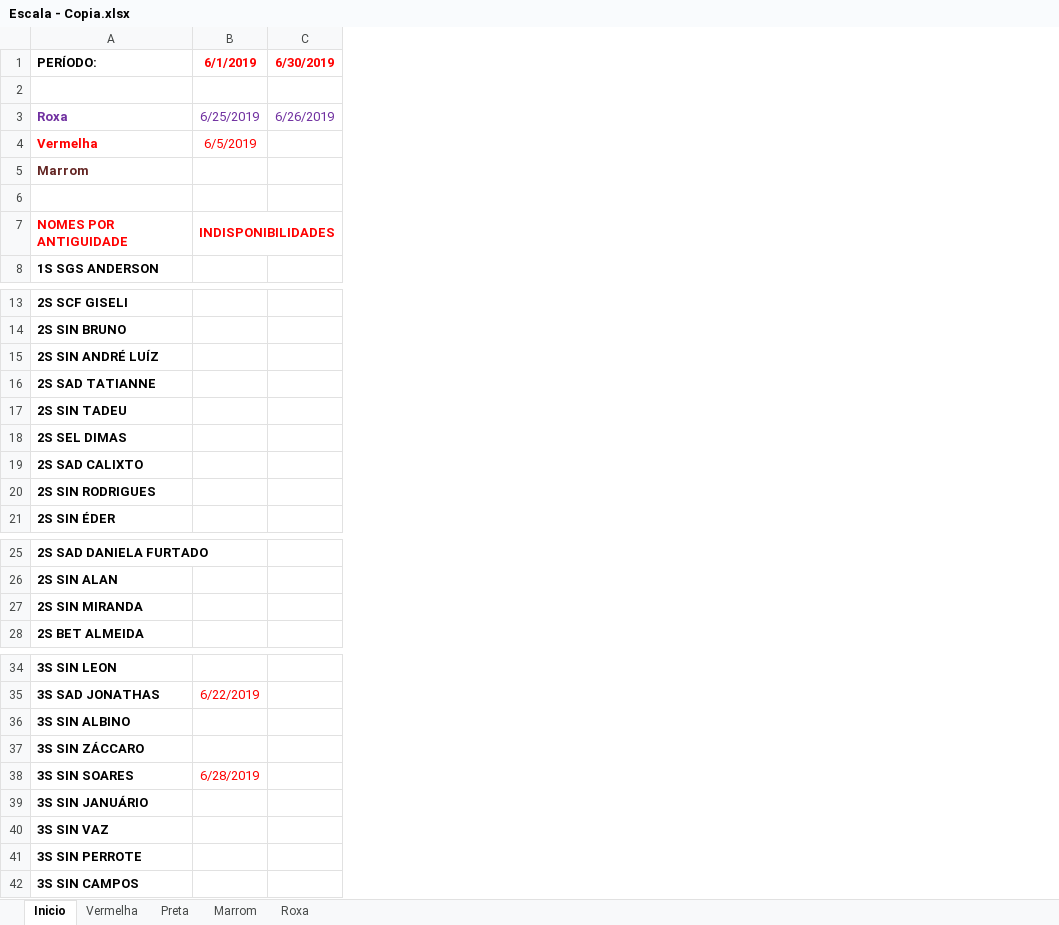
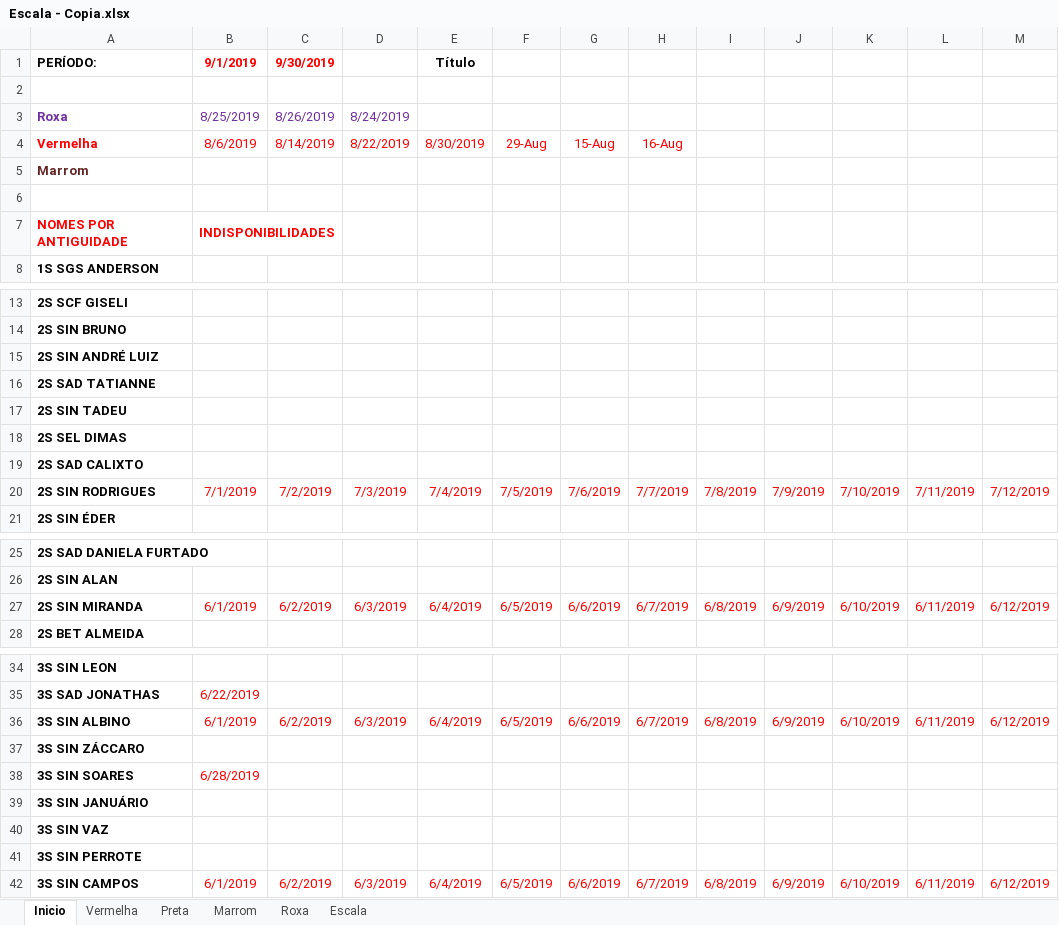
Before and after one commit to coelhocta/Escala, an Excel workbook: Escala - Copia.xlsx, sheet Inicio, drawn as a sheet; only a part is shown, gaps mark what is left out; values as stored, in another font and other column widths than the file's, no borders; removed rows and columns are numbered as before the commit, all else as after; the diff covers the shown part only; the diff names each change by its address in the sheet, - before the commit and + after, or states it on an @@ line.

```diff
--- a/Escala - Copia.xlsx (sheet Inicio)
+++ b/Escala - Copia.xlsx (sheet Inicio)
+sheet tab: Escala
-column C, rows 1-3: 6/30/2019 |  | 6/26/2019
+column C, rows 1-4: 9/30/2019 |  | 8/26/2019 | 8/14/2019; row 20: 7/2/2019; row 27: 6/2/2019; rows 36-42: 6/2/2019 |  |  |  |  |  | 6/2/2019
+column D, rows 3-4: 8/24/2019 | 8/22/2019; row 20: 7/3/2019; row 27: 6/3/2019; rows 36-42: 6/3/2019 |  |  |  |  |  | 6/3/2019
+column E, rows 1-4: Título |  |  | 8/30/2019; row 20: 7/4/2019; row 27: 6/4/2019; rows 36-42: 6/4/2019 |  |  |  |  |  | 6/4/2019
+column F, row 4: 29-Aug; row 20: 7/5/2019; row 27: 6/5/2019; rows 36-42: 6/5/2019 |  |  |  |  |  | 6/5/2019
+column G, row 4: 15-Aug; row 20: 7/6/2019; row 27: 6/6/2019; rows 36-42: 6/6/2019 |  |  |  |  |  | 6/6/2019
+column H, row 4: 16-Aug; row 20: 7/7/2019; row 27: 6/7/2019; rows 36-42: 6/7/2019 |  |  |  |  |  | 6/7/2019
+column I, row 20: 7/8/2019; row 27: 6/8/2019; rows 36-42: 6/8/2019 |  |  |  |  |  | 6/8/2019
+column J, row 20: 7/9/2019; row 27: 6/9/2019; rows 36-42: 6/9/2019 |  |  |  |  |  | 6/9/2019
+column K, row 20: 7/10/2019; row 27: 6/10/2019; rows 36-42: 6/10/2019 |  |  |  |  |  | 6/10/2019
+column L, row 20: 7/11/2019; row 27: 6/11/2019; rows 36-42: 6/11/2019 |  |  |  |  |  | 6/11/2019
+column M, row 20: 7/12/2019; row 27: 6/12/2019; rows 36-42: 6/12/2019 |  |  |  |  |  | 6/12/2019
-B1: 6/1/2019
+B1: 9/1/2019
-B3: 6/25/2019
+B3: 8/25/2019
-B4: 6/5/2019
+B4: 8/6/2019
-A15: 2S SIN ANDRÉ LUÍZ
+A15: 2S SIN ANDRÉ LUIZ
-B20: (empty)
+B20: 7/1/2019
-B27: (empty)
+B27: 6/1/2019
-B36: (empty)
+B36: 6/1/2019
-B42: (empty)
+B42: 6/1/2019
```
Also changed, not shown: 72 added columns elsewhere in this sheet, sheet Preta, sheet Vermelha, sheet Roxa, sheet Marrom, Escala.xlsx, 1 other file.
